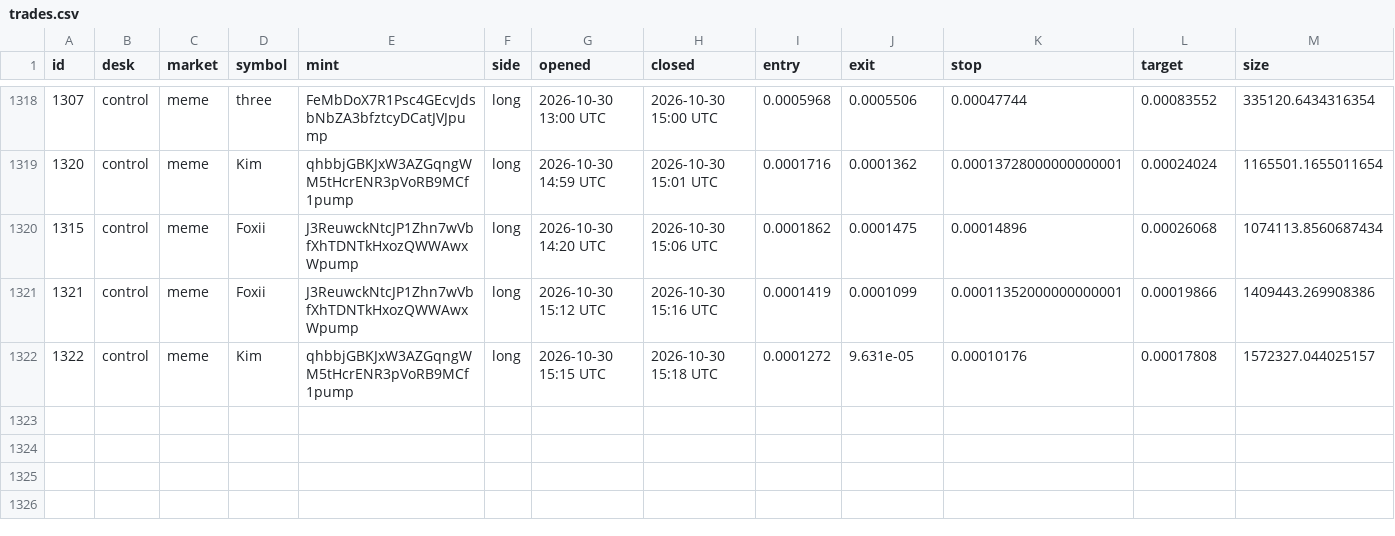
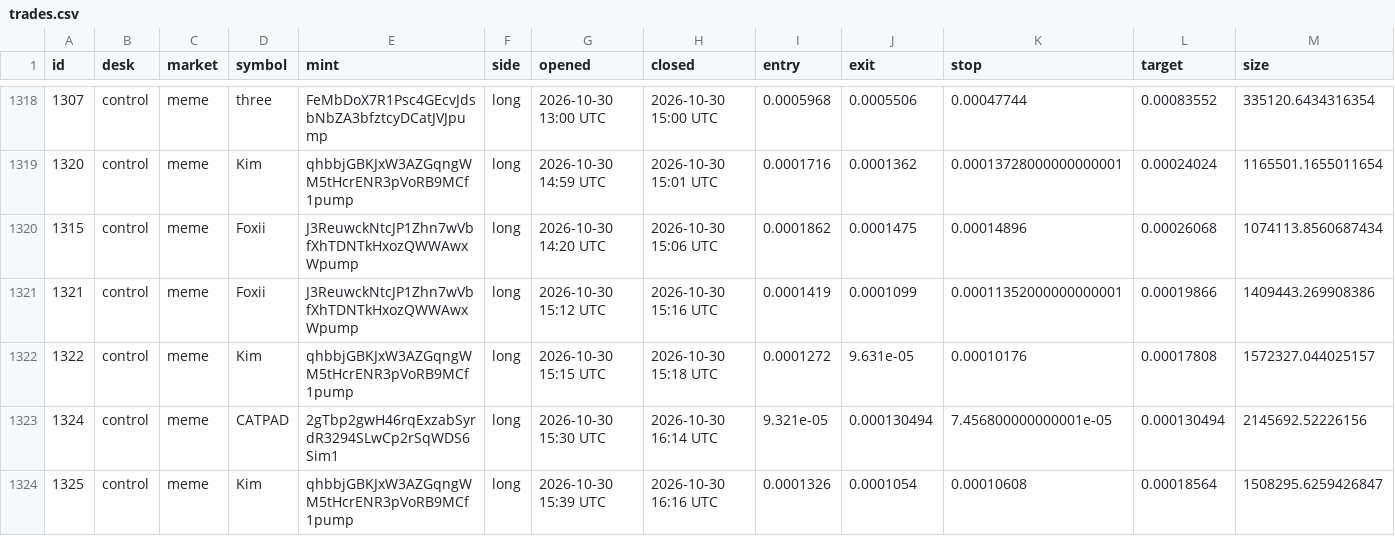
Before and after one commit to alhaddadsaid/lawahlawah, a CSV file: agents/trades.csv, drawn as a sheet; only a part is shown, gaps mark what is left out; rows hold the shown columns only; the diff names each change by its address in the sheet, - before the commit and + after, or states it on an @@ line.

Commit message:
agent desk update

```diff
--- a/agents/trades.csv
+++ b/agents/trades.csv
+row 1323: 1324 | control | meme | CATPAD | 2gTbp2gwH46rqExzabSyrdR3294SLwCp2rSqWDS6Sim1 | long | 2026-10-30 15:30 UTC | 2026-10-30 16:14 UTC | 9.321e-05 | 0.000130494 | 7.456800000000001e-05 | 0.000130494 | 2145692.52226156
+row 1324: 1325 | control | meme | Kim | qhbbjGBKJxW3AZGqngWM5tHcrENR3pVoRB9MCf1pump | long | 2026-10-30 15:39 UTC | 2026-10-30 16:16 UTC | 0.0001326 | 0.0001054 | 0.00010608 | 0.00018564 | 1508295.6259426847
```
Also changed, not shown: 3 other files.
